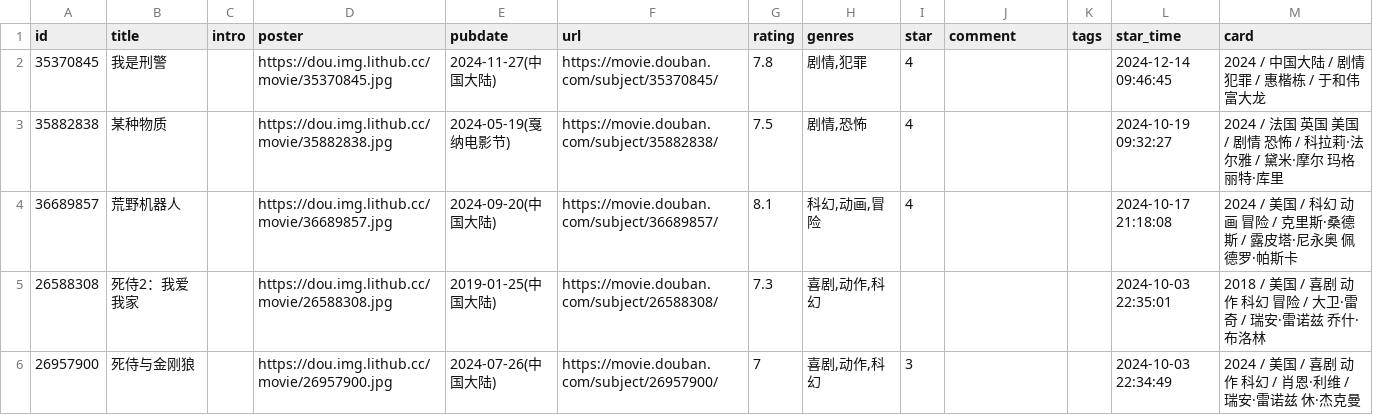
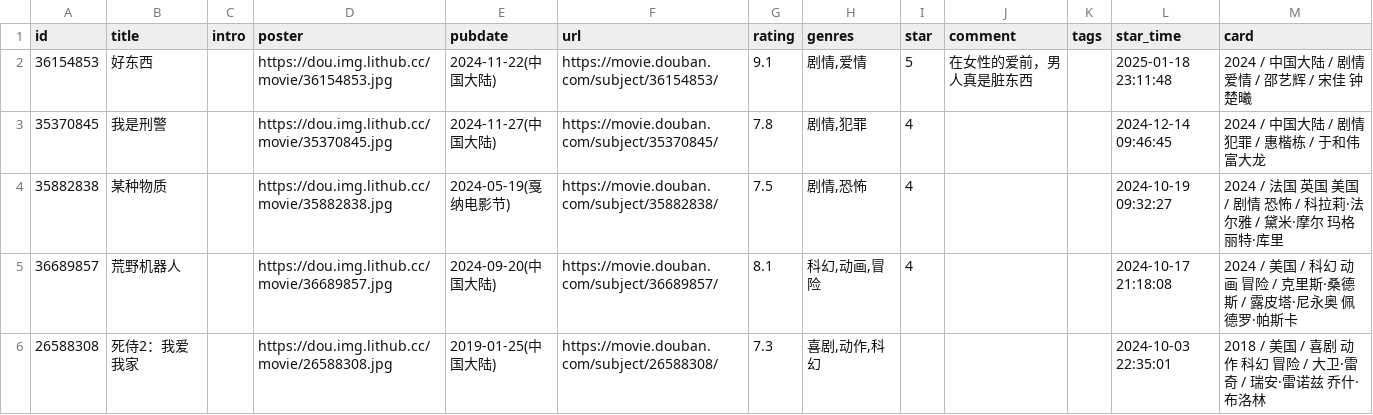
Before and after one commit to oldhand7/html-res-mm, a CSV file: data/douban/movie.csv, drawn as a sheet; only a part is shown; the shorter side is filled out with more unchanged rows; the diff names each change by its address in the sheet, - before the commit and + after, or states it on an @@ line.

Commit message:
chore: update douban data

```diff
--- a/data/douban/movie.csv
+++ b/data/douban/movie.csv
+row 2: 36154853 | 好东西 |  | https://dou.img.lithub.cc/movie/36154853.jpg | 2024-11-22(中国大陆) | https://movie.douban.com/subject/36154853/ | 9.1 | 剧情,爱情 | 5 | 在女性的爱前，男人真是脏东西 |  | 2025-01-18 23:11:48 | 2024 / 中国大陆 / 剧情 爱情 / 邵艺辉 / 宋佳 钟楚曦
```
